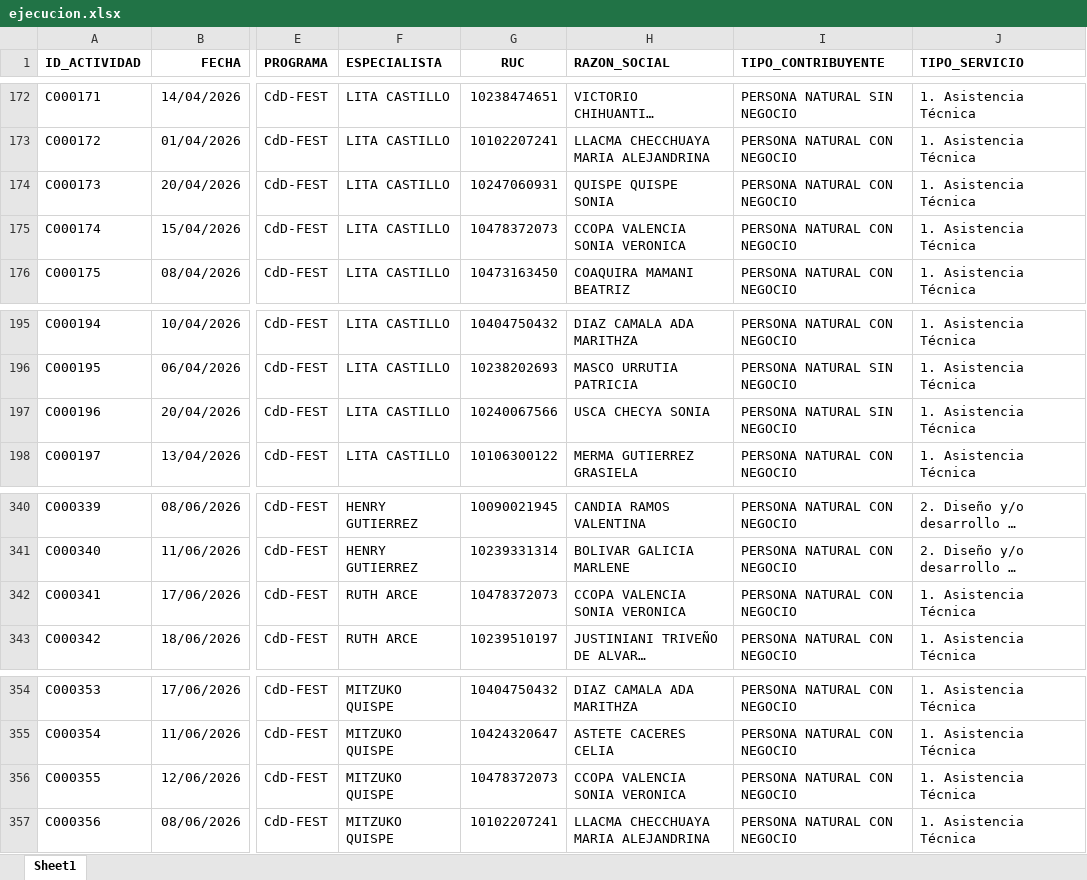
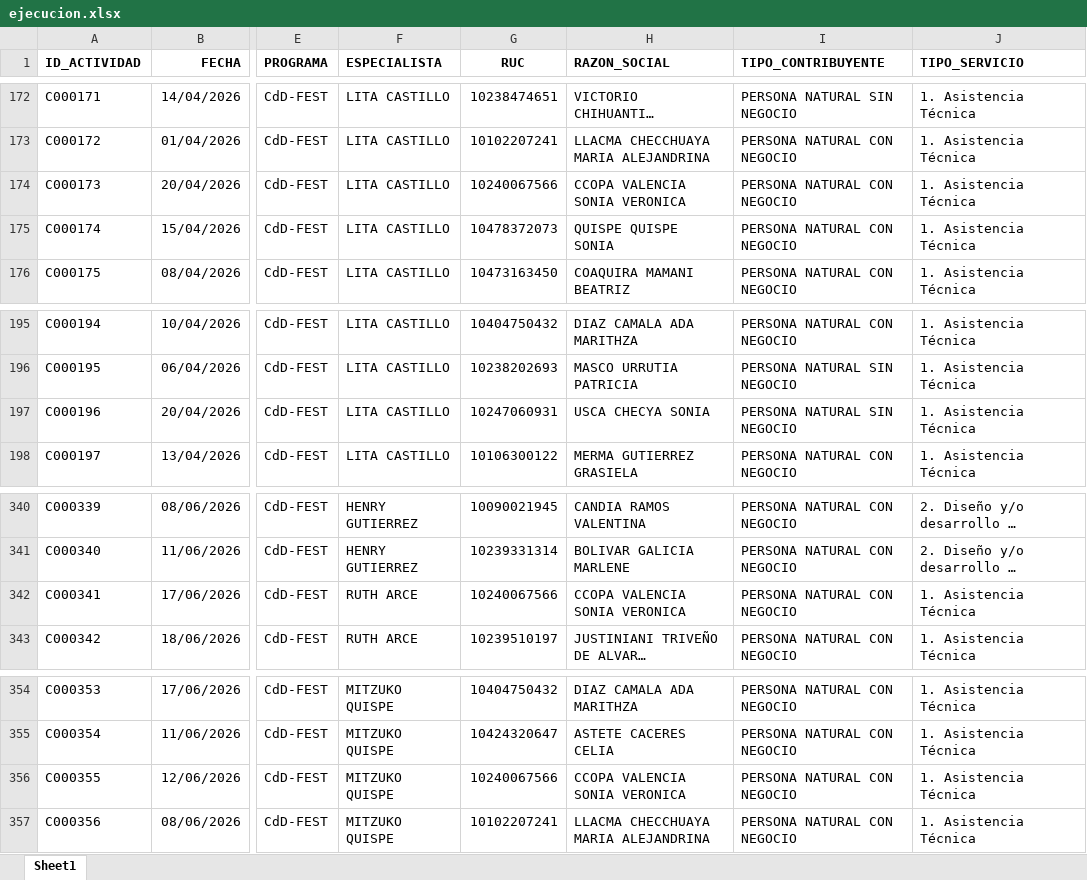
Before and after one commit to Citedev206/Insights_POI, an Excel workbook: data/ejecucion.xlsx, sheet Sheet1, drawn as a sheet; only a part is shown, gaps mark what is left out; long unchanged cells end in …; values as stored, in another font and other column widths than the file's, no borders; the diff names each change by its address in the sheet, - before the commit and + after, or states it on an @@ line.

```diff
--- a/data/ejecucion.xlsx (sheet Sheet1)
+++ b/data/ejecucion.xlsx (sheet Sheet1)
-G174 (RUC): 10247060931
+G174 (RUC): 10240067566
-H174 (RAZON_SOCIAL): QUISPE QUISPE SONIA
+H174 (RAZON_SOCIAL): CCOPA VALENCIA SONIA VERONICA
-H175 (RAZON_SOCIAL): CCOPA VALENCIA SONIA VERONICA
+H175 (RAZON_SOCIAL): QUISPE QUISPE SONIA
-G197 (RUC): 10240067566
+G197 (RUC): 10247060931
-G342 (RUC): 10478372073
+G342 (RUC): 10240067566
-G356 (RUC): 10478372073
+G356 (RUC): 10240067566
```
Also changed, not shown: 1 other file.
